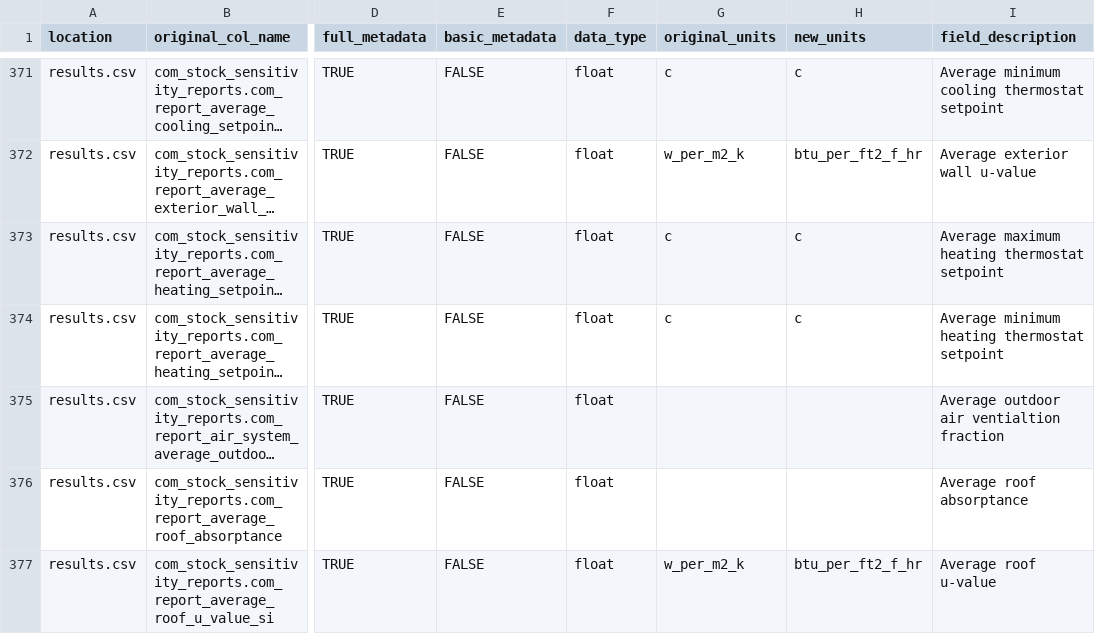
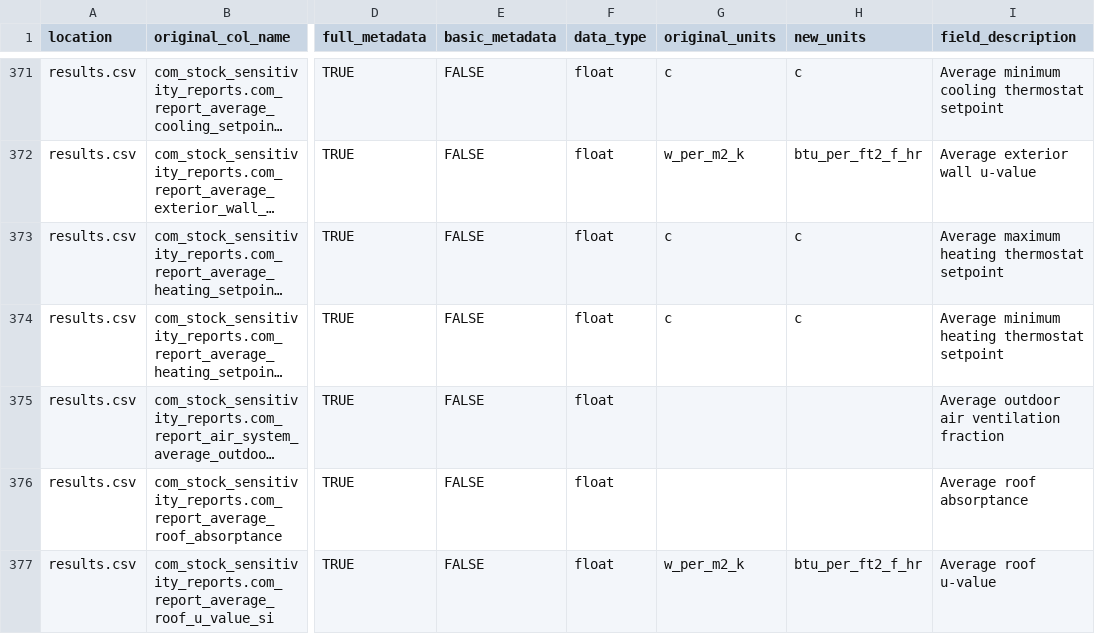
Before and after one commit to jahanbani/ComStock, a CSV file: postprocessing/comstockpostproc/resources/comstock_column_definitions.csv, drawn as a sheet; only a part is shown, gaps mark what is left out; long unchanged cells end in …; the diff names each change by its address in the sheet, - before the commit and + after, or states it on an @@ line.

Commit message:
fix typo

```diff
--- a/postprocessing/comstockpostproc/resources/comstock_column_definitions.csv
+++ b/postprocessing/comstockpostproc/resources/comstock_column_definitions.csv
-I375 (field_description): Average outdoor air ventialtion fraction
+I375 (field_description): Average outdoor air ventilation fraction
```
